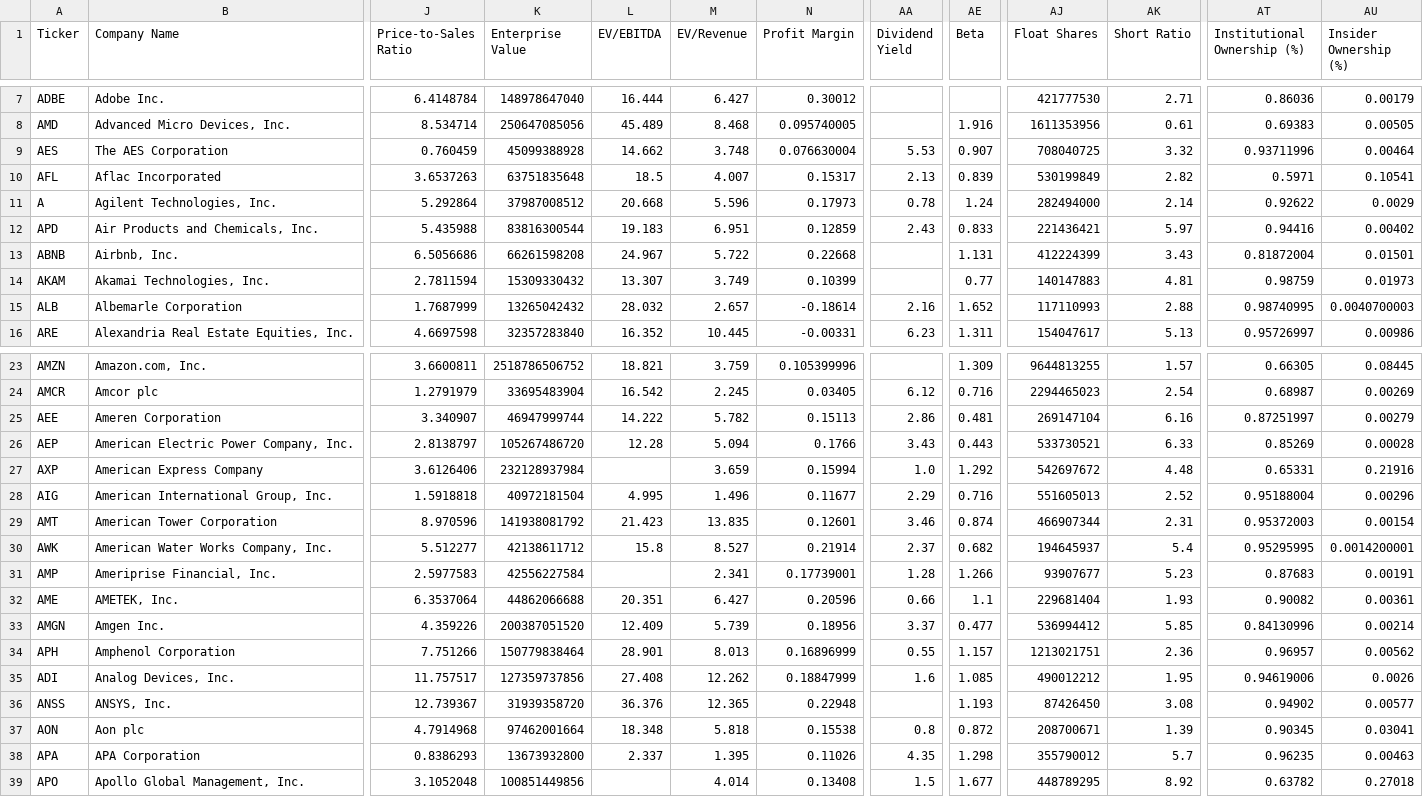
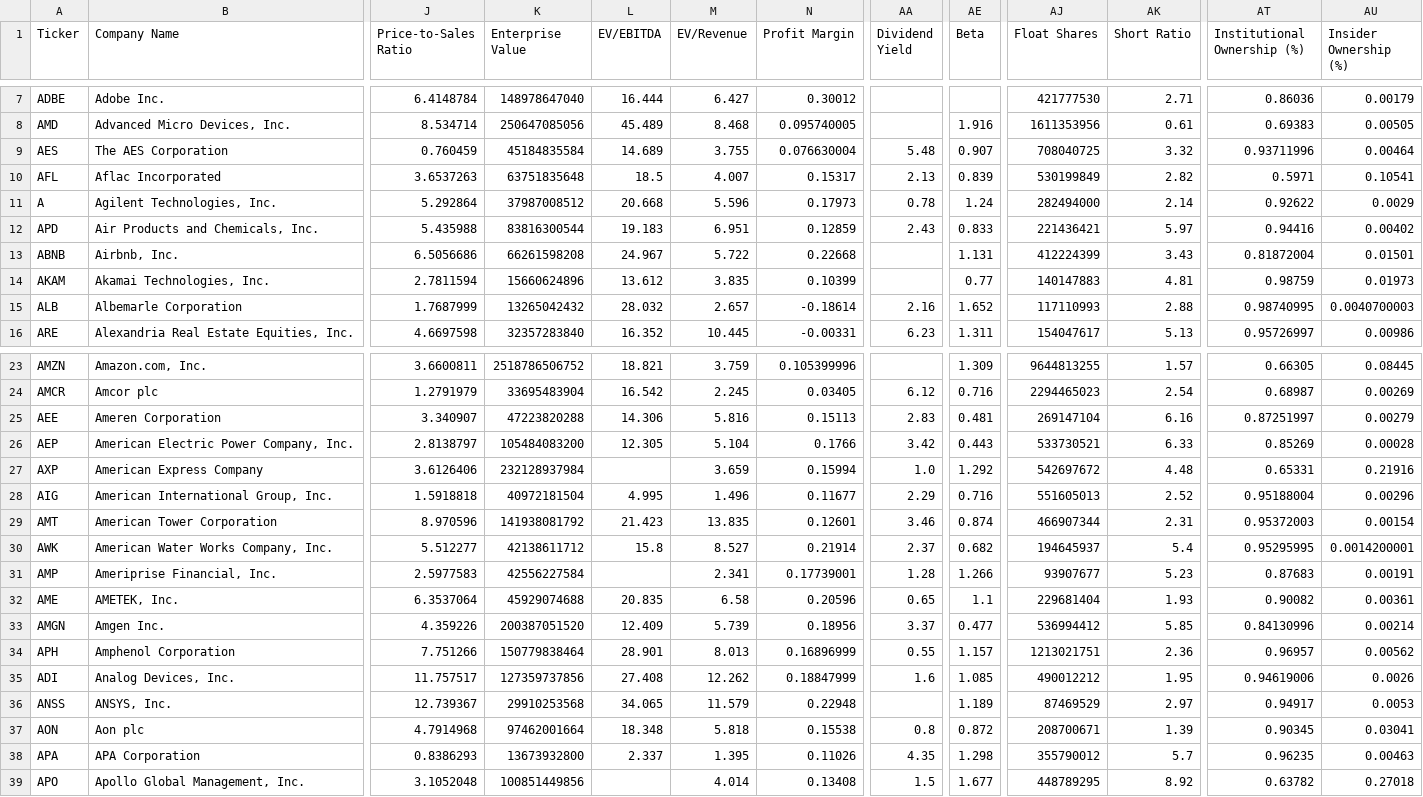
Before and after one commit to UC3M-student/all_companies_fundamentals_csv, a CSV file: fundamentals_tickers040925.csv, drawn as a sheet; only a part is shown, gaps mark what is left out; the diff names each change by its address in the sheet, - before the commit and + after, or states it on an @@ line.

Commit message:
Update fundamentals CSV

```diff
--- a/fundamentals_tickers040925.csv
+++ b/fundamentals_tickers040925.csv
-K9 (Enterprise Value): 45099388928
+K9 (Enterprise Value): 45184835584
-L9 (EV/EBITDA): 14.662
+L9 (EV/EBITDA): 14.689
-M9 (EV/Revenue): 3.748
+M9 (EV/Revenue): 3.755
-AA9 (Dividend Yield): 5.53
+AA9 (Dividend Yield): 5.48
-K14 (Enterprise Value): 15309330432
+K14 (Enterprise Value): 15660624896
-L14 (EV/EBITDA): 13.307
+L14 (EV/EBITDA): 13.612
-M14 (EV/Revenue): 3.749
+M14 (EV/Revenue): 3.835
-K25 (Enterprise Value): 46947999744
+K25 (Enterprise Value): 47223820288
-L25 (EV/EBITDA): 14.222
+L25 (EV/EBITDA): 14.306
-M25 (EV/Revenue): 5.782
+M25 (EV/Revenue): 5.816
-AA25 (Dividend Yield): 2.86
+AA25 (Dividend Yield): 2.83
-K26 (Enterprise Value): 105267486720
+K26 (Enterprise Value): 105484083200
-L26 (EV/EBITDA): 12.28
+L26 (EV/EBITDA): 12.305
-M26 (EV/Revenue): 5.094
+M26 (EV/Revenue): 5.104
-AA26 (Dividend Yield): 3.43
+AA26 (Dividend Yield): 3.42
-K32 (Enterprise Value): 44862066688
+K32 (Enterprise Value): 45929074688
-L32 (EV/EBITDA): 20.351
+L32 (EV/EBITDA): 20.835
-M32 (EV/Revenue): 6.427
+M32 (EV/Revenue): 6.58
-AA32 (Dividend Yield): 0.66
+AA32 (Dividend Yield): 0.65
-K36 (Enterprise Value): 31939358720
+K36 (Enterprise Value): 29910253568
-L36 (EV/EBITDA): 36.376
+L36 (EV/EBITDA): 34.065
-M36 (EV/Revenue): 12.365
+M36 (EV/Revenue): 11.579
-AE36 (Beta): 1.193
+AE36 (Beta): 1.189
-AJ36 (Float Shares): 87426450
+AJ36 (Float Shares): 87469529
-AK36 (Short Ratio): 3.08
+AK36 (Short Ratio): 2.97
-AT36 (Institutional Ownership (%)): 0.94902
+AT36 (Institutional Ownership (%)): 0.94917
-AU36 (Insider Ownership (%)): 0.00577
+AU36 (Insider Ownership (%)): 0.0053
```
